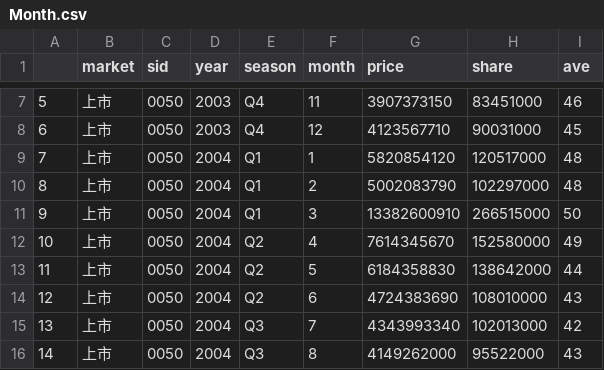
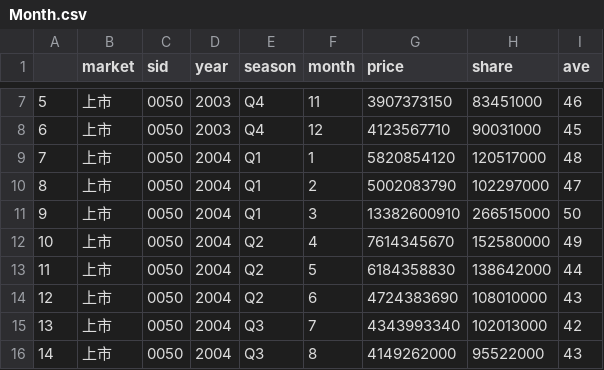
Before and after one commit to SSP6258/app_stock, a CSV file: Month.csv, drawn as a sheet; only a part is shown, gaps mark what is left out.

Commit message:
init version

```diff
--- a/Month.csv
+++ b/Month.csv
@@ -9,3 +9,3 @@
 7,上市,0050,2004,Q1,1,5820854120,120517000,48
-8,上市,0050,2004,Q1,2,5002083790,102297000,48
+8,上市,0050,2004,Q1,2,5002083790,102297000,47
 9,上市,0050,2004,Q1,3,13382600910,266515000,50
```
